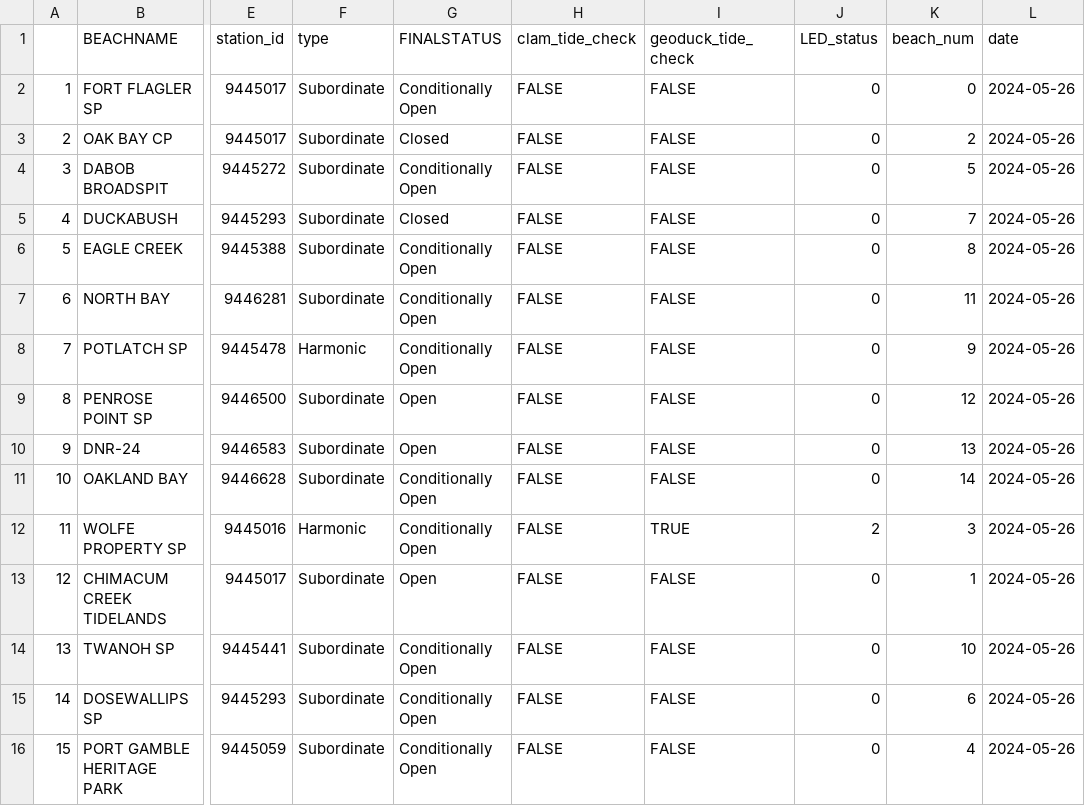
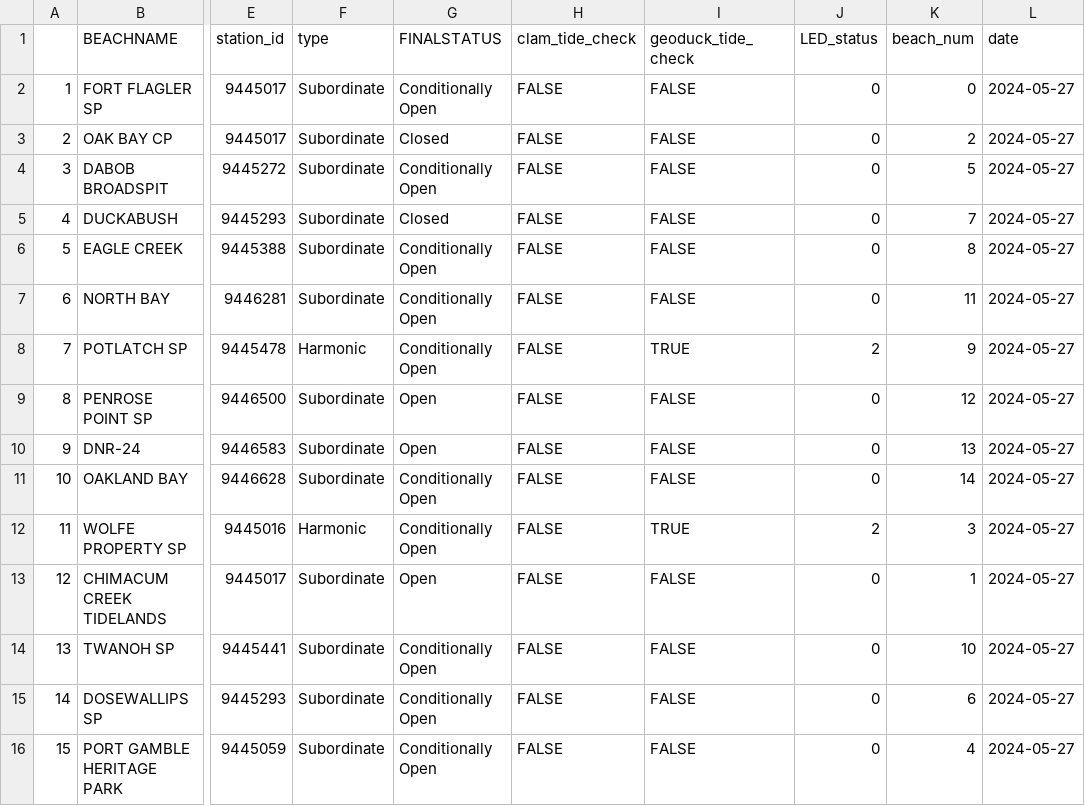
Before and after one commit to janicekchen/bivariate-bivalve, a CSV file: data/processed/bivariatebivalve-ledstatus.csv, drawn as a sheet; only a part is shown, gaps mark what is left out; the diff names each change by its address in the sheet, - before the commit and + after, or states it on an @@ line.

```diff
--- a/data/processed/bivariatebivalve-ledstatus.csv
+++ b/data/processed/bivariatebivalve-ledstatus.csv
-L2:L16 (date): 2024-05-26
+L2:L16 (date): 2024-05-27
-I8 (geoduck_tide_check): FALSE
+I8 (geoduck_tide_check): TRUE
-J8 (LED_status): 0
+J8 (LED_status): 2
```
